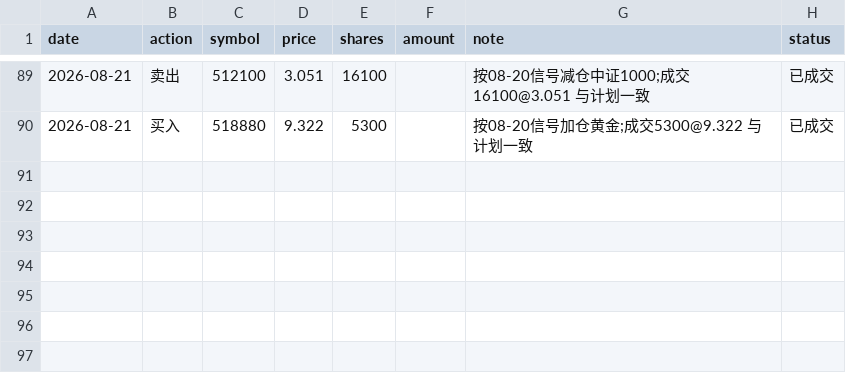
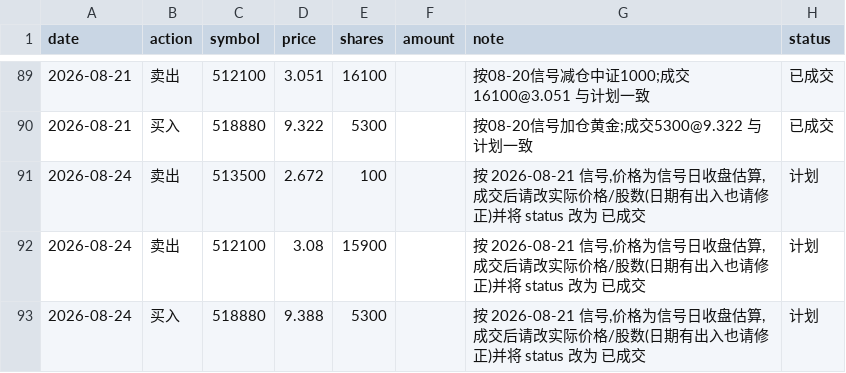
Before and after one commit to AbacusFlow/quant, a CSV file: output/executions.csv, drawn as a sheet; only a part is shown, gaps mark what is left out.

```diff
--- a/output/executions.csv
+++ b/output/executions.csv
@@ -90 +90,4 @@ date,action,symbol,price,shares,amount,note,status
 2026-08-21,买入,518880,9.322,5300,,按08-20信号加仓黄金;成交5300@9.322 与计划一致,已成交
+2026-08-24,卖出,513500,2.672,100,,"按 2026-08-21 信号,价格为信号日收盘估算,成交后请改实际价格/股数(日期有出入也请修正)并将 status 改为 已成交",计划
+2026-08-24,卖出,512100,3.08,15900,,"按 2026-08-21 信号,价格为信号日收盘估算,成交后请改实际价格/股数(日期有出入也请修正)并将 status 改为 已成交",计划
+2026-08-24,买入,518880,9.388,5300,,"按 2026-08-21 信号,价格为信号日收盘估算,成交后请改实际价格/股数(日期有出入也请修正)并将 status 改为 已成交",计划
```
Also changed, not shown: output/signal_log.csv.
